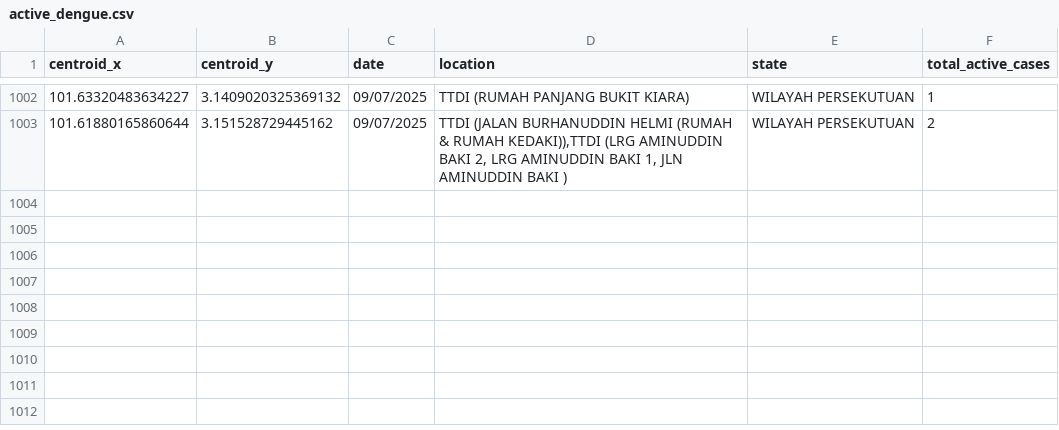
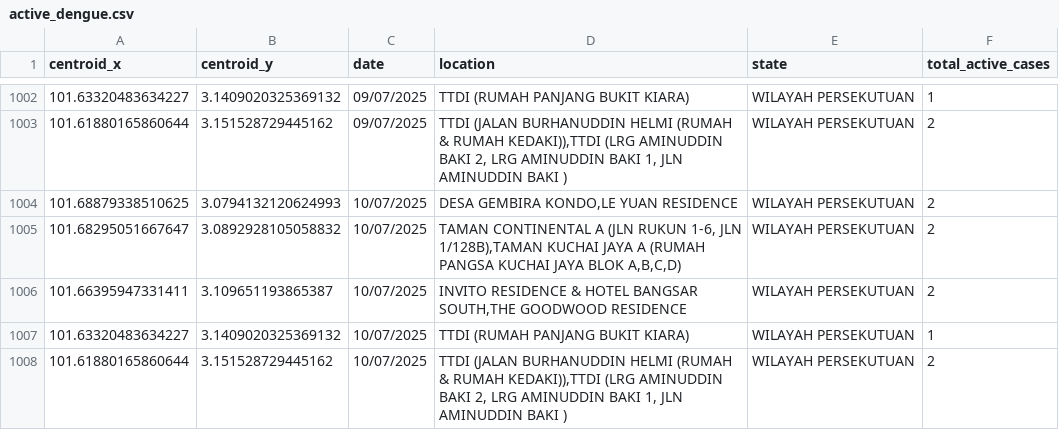
Before and after one commit to adamarbain/DailyScrapDengueData, a CSV file: active_dengue.csv, drawn as a sheet; only a part is shown, gaps mark what is left out; the diff names each change by its address in the sheet, - before the commit and + after, or states it on an @@ line.

```diff
--- a/active_dengue.csv
+++ b/active_dengue.csv
+row 1004: 101.68879338510625 | 3.0794132120624993 | 10/07/2025 | DESA GEMBIRA KONDO,LE YUAN RESIDENCE | WILAYAH PERSEKUTUAN | 2
+row 1005: 101.68295051667647 | 3.0892928105058832 | 10/07/2025 | TAMAN CONTINENTAL A (JLN RUKUN 1-6, JLN 1/128B),TAMAN KUCHAI JAYA A (RUMAH PANGSA KUCHAI JAYA BLOK A,B,C,D) | WILAYAH PERSEKUTUAN | 2
+row 1006: 101.66395947331411 | 3.109651193865387 | 10/07/2025 | INVITO RESIDENCE & HOTEL BANGSAR SOUTH,THE GOODWOOD RESIDENCE | WILAYAH PERSEKUTUAN | 2
+row 1007: 101.63320483634227 | 3.1409020325369132 | 10/07/2025 | TTDI (RUMAH PANJANG BUKIT KIARA) | WILAYAH PERSEKUTUAN | 1
+row 1008: 101.61880165860644 | 3.151528729445162 | 10/07/2025 | TTDI (JALAN BURHANUDDIN HELMI (RUMAH & RUMAH KEDAKI)),TTDI (LRG AMINUDDIN BAKI 2, LRG AMINUDDIN BAKI 1, JLN AMINUDDIN BAKI ) | WILAYAH PERSEKUTUAN | 2
```
